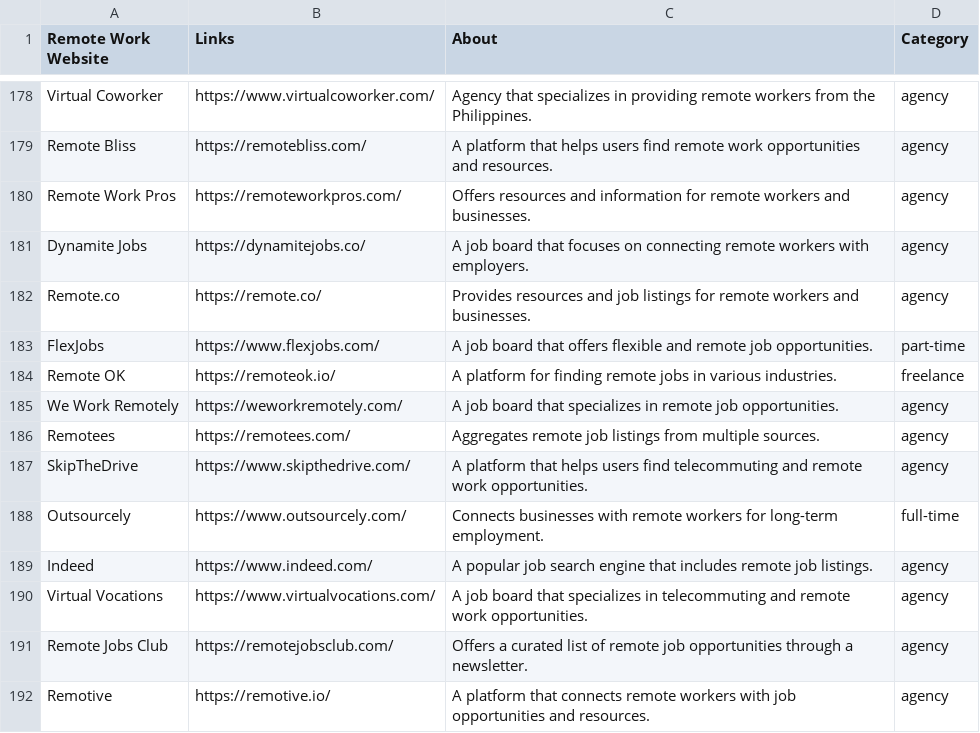
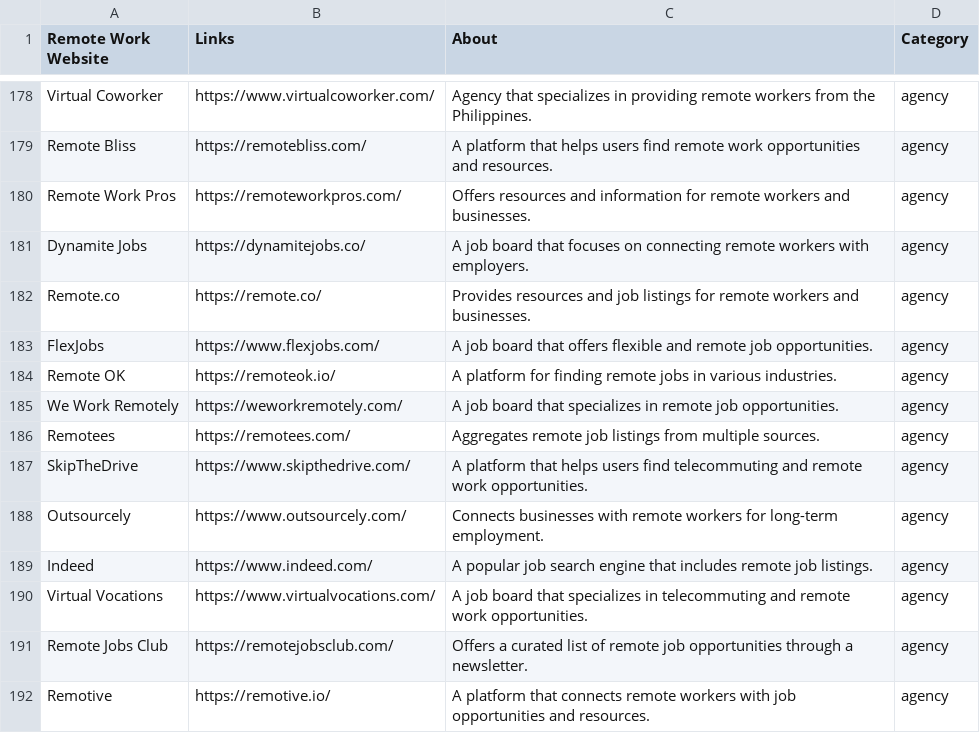
Before and after one commit to cyalcala/remotejobsph, a CSV file: data/jobs.csv, drawn as a sheet; only a part is shown, gaps mark what is left out; the diff covers the shown part only.

```diff
--- a/data/jobs.csv
+++ b/data/jobs.csv
@@ -182,4 +182,4 @@ Dynamite Jobs,https://dynamitejobs.co/,A job board that focuses on connecting re
 Remote.co,https://remote.co/,Provides resources and job listings for remote workers and businesses.,agency
-FlexJobs,https://www.flexjobs.com/,A job board that offers flexible and remote job opportunities.,part-time
-Remote OK,https://remoteok.io/,A platform for finding remote jobs in various industries.,freelance
+FlexJobs,https://www.flexjobs.com/,A job board that offers flexible and remote job opportunities.,agency
+Remote OK,https://remoteok.io/,A platform for finding remote jobs in various industries.,agency
 We Work Remotely,https://weworkremotely.com/,A job board that specializes in remote job opportunities.,agency
@@ -187,3 +187,3 @@ Remotees,https://remotees.com/,Aggregates remote job listings from multiple sour
 SkipTheDrive,https://www.skipthedrive.com/,A platform that helps users find telecommuting and remote work opportunities.,agency
-Outsourcely,https://www.outsourcely.com/,Connects businesses with remote workers for long-term employment.,full-time
+Outsourcely,https://www.outsourcely.com/,Connects businesses with remote workers for long-term employment.,agency
 Indeed,https://www.indeed.com/,A popular job search engine that includes remote job listings.,agency
```
Also changed, not shown: 86 edited cells elsewhere in this file, 7 other files.
